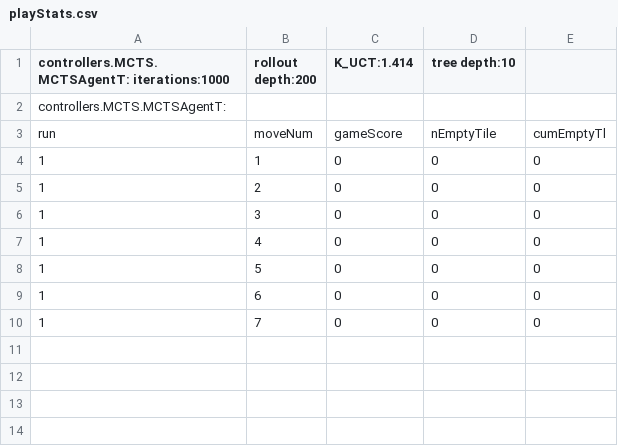
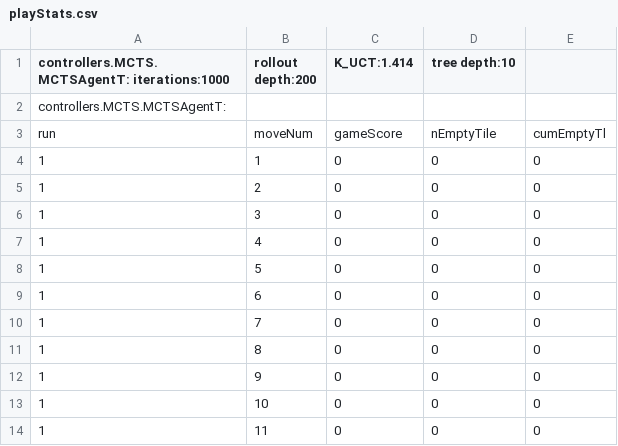
Before and after one commit to Thot38/GBG-Orthello, a CSV file: agents/ConnectFour/csv/playStats.csv, drawn as a sheet.

```diff
--- a/agents/ConnectFour/csv/playStats.csv
+++ b/agents/ConnectFour/csv/playStats.csv
@@ -10 +10,5 @@ run, moveNum, gameScore, nEmptyTile, cumEmptyTl
 1, 7, 0, 0, 0
+1, 8, 0, 0, 0
+1, 9, 0, 0, 0
+1, 10, 0, 0, 0
+1, 11, 0, 0, 0
```
Also changed, not shown: 2 other files.
